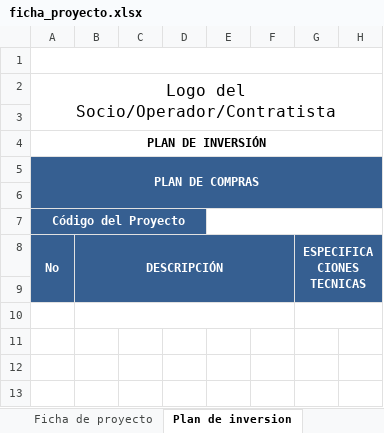
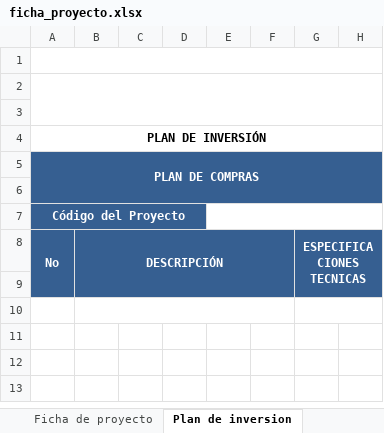
Before and after one commit to Dandresfsoto/sion, an Excel workbook: static/documentos/ficha_proyecto.xlsx, sheet Plan de inversion, drawn as a sheet; only a part is shown; values as stored, in another font and other column widths than the file's, no borders; charts and pictures not drawn; the diff names each change by its address in the sheet, - before the commit and + after, or states it on an @@ line.

```diff
--- a/static/documentos/ficha_proyecto.xlsx (sheet Plan de inversion)
+++ b/static/documentos/ficha_proyecto.xlsx (sheet Plan de inversion)
-A2: Logo del Socio/Operador/Contratista
+A2: (empty)
```
Also changed, not shown: sheet IDENTIFICACION PROYECTOS, sheet Flujo de caja, sheet Ficha de proyecto, charts or pictures, 23 other files.
